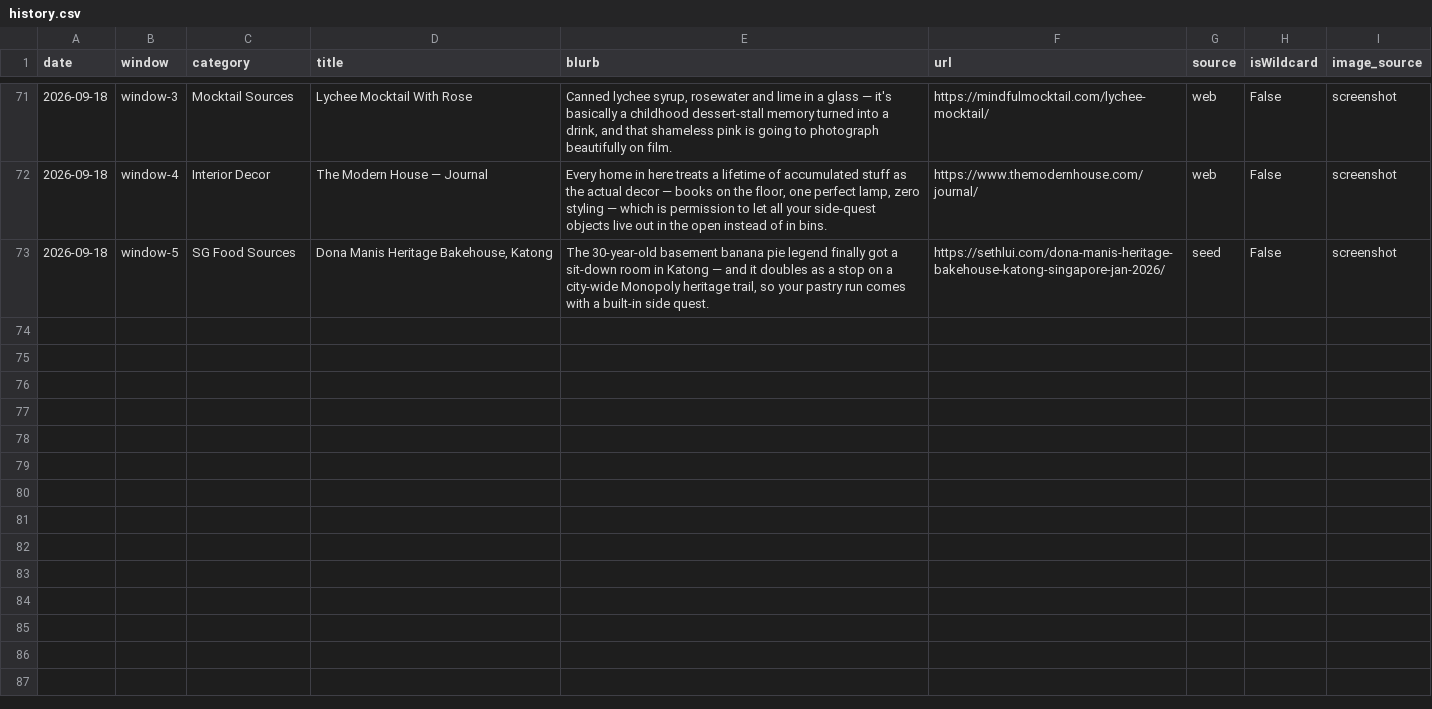
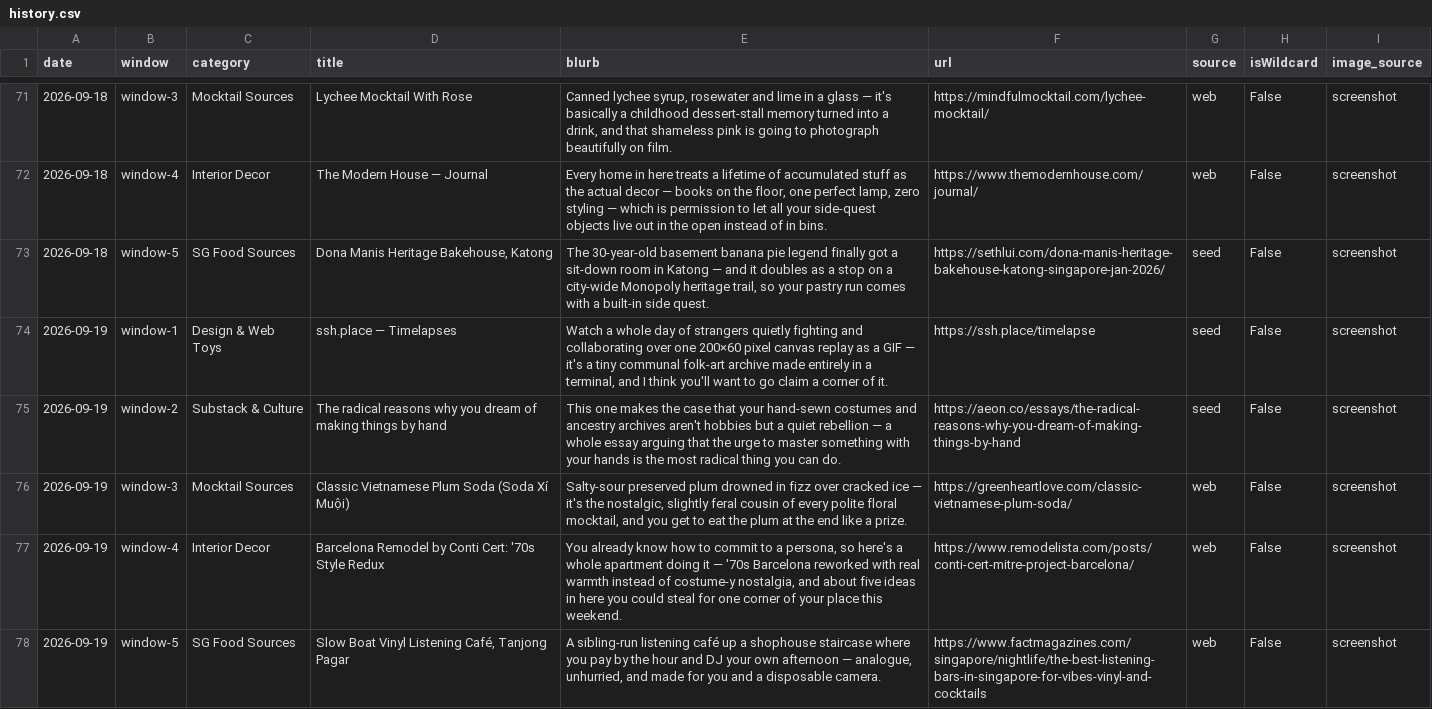
Before and after one commit to neeshasahl-cpu/mellies-corner, a CSV file: history.csv, drawn as a sheet; only a part is shown, gaps mark what is left out.

```diff
--- a/history.csv
+++ b/history.csv
@@ -73 +73,6 @@
 2026-09-18,window-5,SG Food Sources,"Dona Manis Heritage Bakehouse, Katong","The 30-year-old basement banana pie legend finally got a sit-down room in Katong — and it doubles as a stop on a city-wide Monopoly heritage trail, so your pastry run comes with a built-in side quest.",https://sethlui.com/dona-manis-heritage-bakehouse-katong-singapore-jan-2026/,seed,False,screenshot
+2026-09-19,window-1,Design & Web Toys,ssh.place — Timelapses,"Watch a whole day of strangers quietly fighting and collaborating over one 200×60 pixel canvas replay as a GIF — it's a tiny communal folk-art archive made entirely in a terminal, and I think you'll want to go claim a corner of it.",https://ssh.place/timelapse,seed,False,screenshot
+2026-09-19,window-2,Substack & Culture,The radical reasons why you dream of making things by hand,This one makes the case that your hand-sewn costumes and ancestry archives aren't hobbies but a quiet rebellion — a whole essay arguing that the urge to master something with your hands is the most radical thing you can do.,https://aeon.co/essays/the-radical-reasons-why-you-dream-of-making-things-by-hand,seed,False,screenshot
+2026-09-19,window-3,Mocktail Sources,Classic Vietnamese Plum Soda (Soda Xí Muội),"Salty-sour preserved plum drowned in fizz over cracked ice — it's the nostalgic, slightly feral cousin of every polite floral mocktail, and you get to eat the plum at the end like a prize.",https://greenheartlove.com/classic-vietnamese-plum-soda/,web,False,screenshot
+2026-09-19,window-4,Interior Decor,Barcelona Remodel by Conti Cert: '70s Style Redux,"You already know how to commit to a persona, so here's a whole apartment doing it — '70s Barcelona reworked with real warmth instead of costume-y nostalgia, and about five ideas in here you could steal for one corner of your place this weekend.",https://www.remodelista.com/posts/conti-cert-mitre-project-barcelona/,web,False,screenshot
+2026-09-19,window-5,SG Food Sources,"Slow Boat Vinyl Listening Café, Tanjong Pagar","A sibling-run listening café up a shophouse staircase where you pay by the hour and DJ your own afternoon — analogue, unhurried, and made for you and a disposable camera.",https://www.factmagazines.com/singapore/nightlife/the-best-listening-bars-in-singapore-for-vibes-vinyl-and-cocktails,web,False,screenshot
```
Also changed, not shown: 9 other files.
